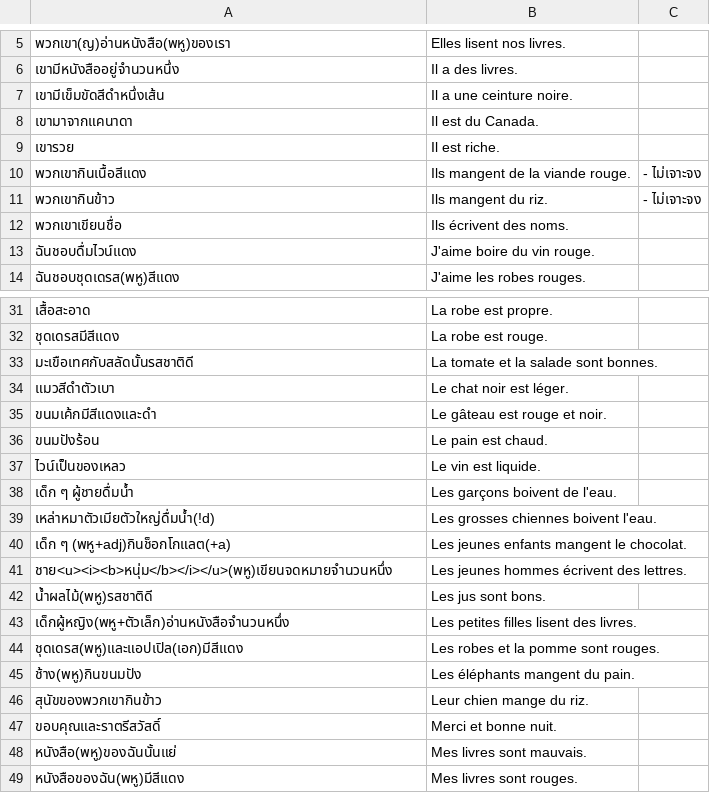
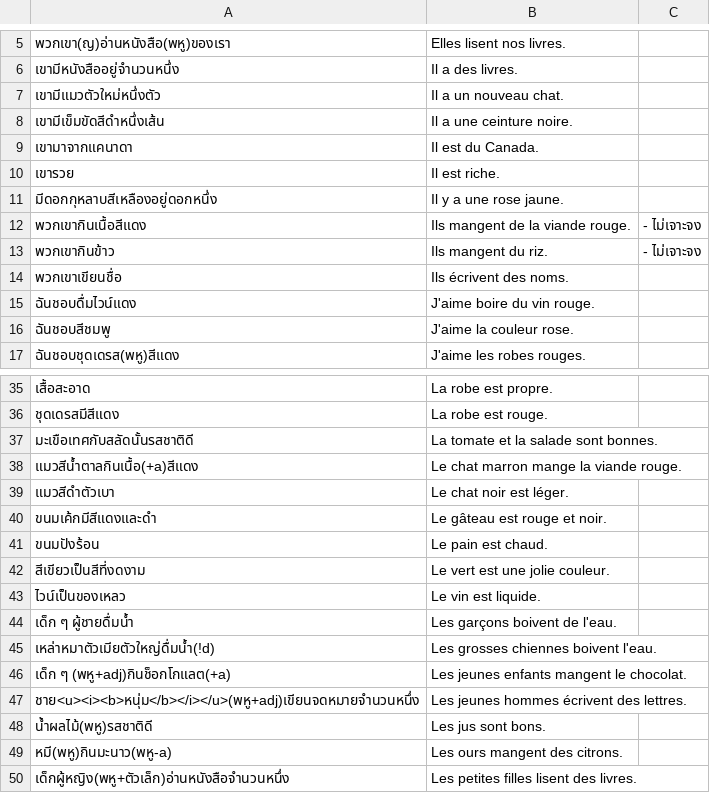
Before and after one commit to ponlawat-w/anki-collection, a CSV file: frph - Français (phrases).csv, drawn as a sheet; only a part is shown, gaps mark what is left out; the shorter side is filled out with more unchanged rows; addresses are those after the commit; the diff covers the shown part only; the diff names each change by its address in the sheet, - before the commit and + after, or states it on an @@ line.

```diff
--- a/frph - Français (phrases).csv
+++ b/frph - Français (phrases).csv
+row 7: เขามีแมวตัวใหม่หนึ่งตัว | Il a un nouveau chat.
+row 11: มีดอกกุหลาบสีเหลืองอยู่ดอกหนึ่ง | Il y a une rose jaune.
+row 16: ฉันชอบสีชมพู | J'aime la couleur rose.
+row 38: แมวสีน้ำตาลกินเนื้อ(+a)สีแดง | Le chat marron mange la viande rouge.
+row 42: สีเขียวเป็นสีที่งดงาม | Le vert est une jolie couleur.
-A47: ชาย<u><i><b>หนุ่ม</b></i></u>(พหู)เขียนจดหมายจำนวนหนึ่ง
+A47: ชาย<u><i><b>หนุ่ม</b></i></u>(พหู+adj)เขียนจดหมายจำนวนหนึ่ง
+row 49: หมี(พหู)กินมะนาว(พหู-a) | Les ours mangent des citrons.
```
Also changed, not shown: 4 added rows elsewhere in this file, denm - Deutsch (Nomen).csv, desz - Deutsch (Satz).csv, 5 other files.
